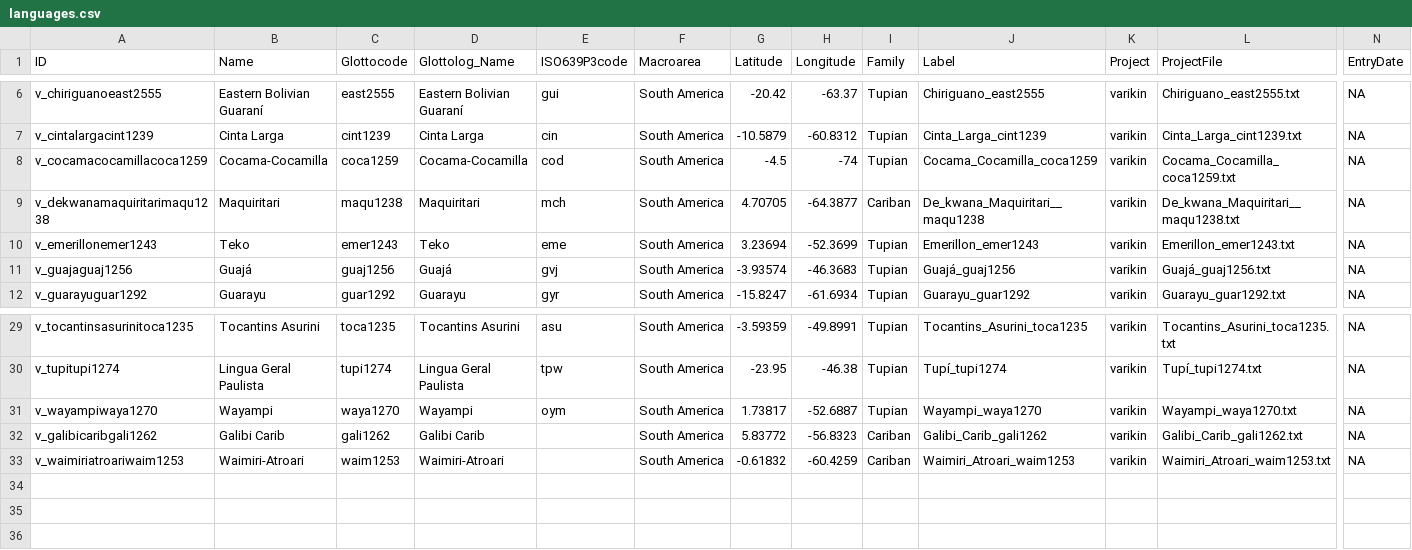
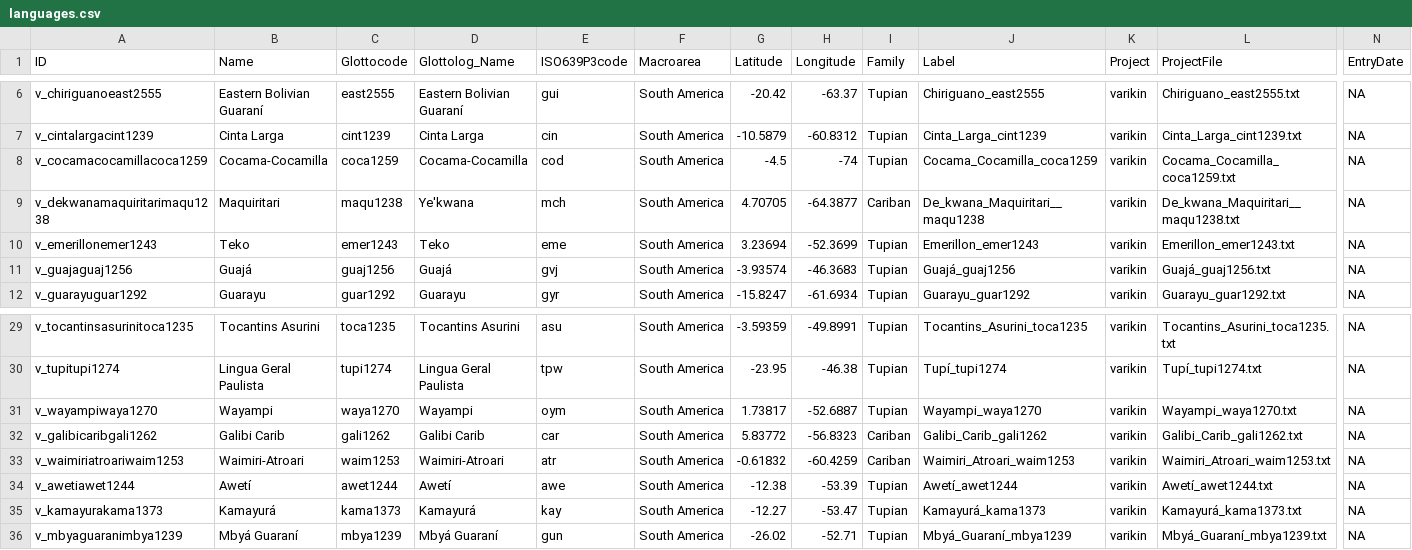
Before and after one commit to kinbank/goeldi, a CSV file: kinbank/cldf/languages.csv, drawn as a sheet; only a part is shown, gaps mark what is left out; rows hold the shown columns only; the diff names each change by its address in the sheet, - before the commit and + after, or states it on an @@ line.

```diff
--- a/kinbank/cldf/languages.csv
+++ b/kinbank/cldf/languages.csv
-D9 (Glottolog_Name): Maquiritari
+D9 (Glottolog_Name): Ye'kwana
-E32 (ISO639P3code): (empty)
+E32 (ISO639P3code): car
-E33 (ISO639P3code): (empty)
+E33 (ISO639P3code): atr
+row 34: v_awetiawet1244 | Awetí | awet1244 | Awetí | awe | South America | -12.38 | -53.39 | Tupian | Awetí_awet1244 | varikin | Awetí_awet1244.txt | NA
+row 35: v_kamayurakama1373 | Kamayurá | kama1373 | Kamayurá | kay | South America | -12.27 | -53.47 | Tupian | Kamayurá_kama1373 | varikin | Kamayurá_kama1373.txt | NA
+row 36: v_mbyaguaranimbya1239 | Mbyá Guaraní | mbya1239 | Mbyá Guaraní | gun | South America | -26.02 | -52.71 | Tupian | Mbyá_Guaraní_mbya1239 | varikin | Mbyá_Guaraní_mbya1239.txt | NA
```
Also changed, not shown: kinbank/cldf/parameters.csv, 6 other files.
